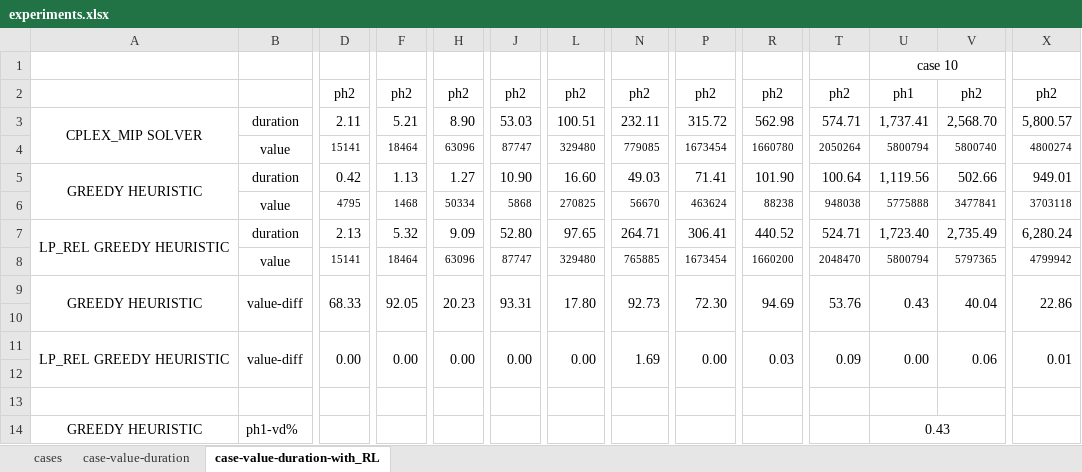
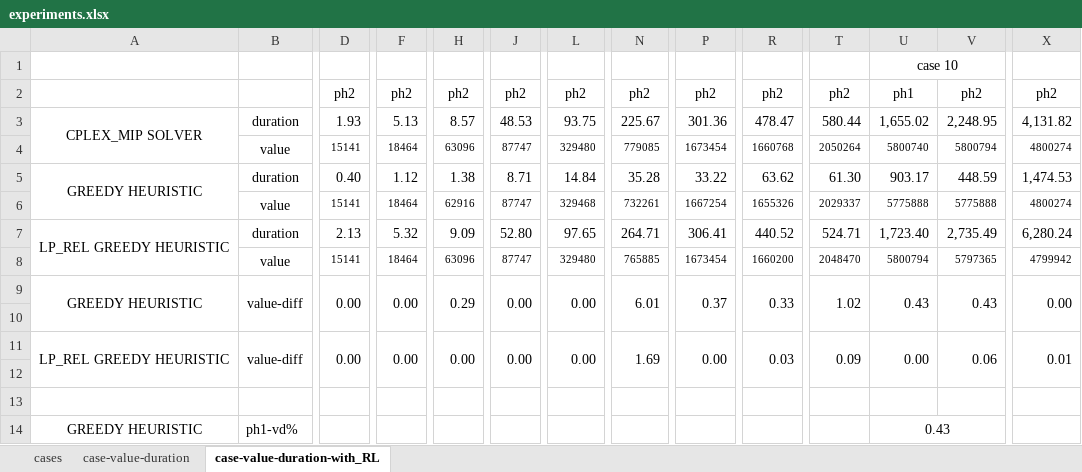
Before and after one commit to dursunkoc/copt, an Excel workbook: experiments.xlsx, sheet case-value-duration-with_RL, drawn as a sheet; only a part is shown, gaps mark what is left out; values as stored, in another font and other column widths than the file's, no borders; charts and pictures not drawn; removed rows and columns are numbered as before the commit, all else as after; rows hold the shown columns only; the diff covers the shown part only; the diff names each change by its address in the sheet, - before the commit and + after, or states it on an @@ line.

```diff
--- a/experiments.xlsx (sheet case-value-duration-with_RL)
+++ b/experiments.xlsx (sheet case-value-duration-with_RL)
-row 3: CPLEX_MIP SOLVER | duration | 2.11 | 5.21 | 8.90 | 53.03 | 100.51 | 232.11 | 315.72 | 562.98 | 574.71 | 1,737.41 | 2,568.70 | 5,800.57
+row 3: CPLEX_MIP SOLVER | duration | 1.93 | 5.13 | 8.57 | 48.53 | 93.75 | 225.67 | 301.36 | 478.47 | 580.44 | 1,655.02 | 2,248.95 | 4,131.82
-R4: 1660780
+R4: 1660768
-U4: 5800794
+U4: 5800740
-V4: 5800740
+V4: 5800794
-row 5: GREEDY HEURISTIC | duration | 0.42 | 1.13 | 1.27 | 10.90 | 16.60 | 49.03 | 71.41 | 101.90 | 100.64 | 1,119.56 | 502.66 | 949.01
+row 5: GREEDY HEURISTIC | duration | 0.40 | 1.12 | 1.38 | 8.71 | 14.84 | 35.28 | 33.22 | 63.62 | 61.30 | 903.17 | 448.59 | 1,474.53
-D6: 4795
+D6: 15141
-F6: 1468
+F6: 18464
-H6: 50334
+H6: 62916
-J6: 5868
+J6: 87747
-L6: 270825
+L6: 329468
-N6: 56670
+N6: 732261
-P6: 463624
+P6: 1667254
-R6: 88238
+R6: 1655326
-T6: 948038
+T6: 2029337
-V6: 3477841
+V6: 5775888
-X6: 3703118
+X6: 4800274
-D9: 68.33
+D9: 0.00
-F9: 92.05
+F9: 0.00
-H9: 20.23
+H9: 0.29
-J9: 93.31
+J9: 0.00
-L9: 17.80
+L9: 0.00
-N9: 92.73
+N9: 6.01
-P9: 72.30
+P9: 0.37
-R9: 94.69
+R9: 0.33
-T9: 53.76
+T9: 1.02
-V9: 40.04
+V9: 0.43
-X9: 22.86
+X9: 0.00
```
Also changed, not shown: 5 added rows and 5 removed rows elsewhere in this sheet, charts or pictures, 2 other files.
